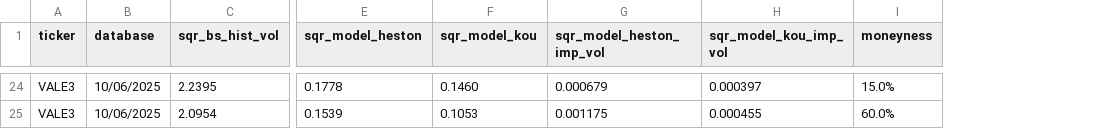
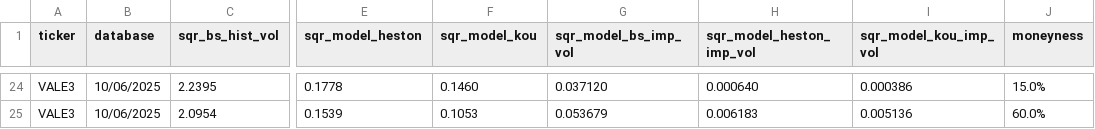
Before and after one commit to renanikeda/options-pricing, a CSV file: models/model_validation_results.csv, drawn as a sheet; only a part is shown, gaps mark what is left out; addresses are those after the commit; the diff covers the shown part only; the diff names each change by its address in the sheet, - before the commit and + after, or states it on an @@ line.

```diff
--- a/models/model_validation_results.csv
+++ b/models/model_validation_results.csv
+column G (sqr_model_bs_imp_vol), rows 24-25: 0.037120 | 0.053679
-H24 (sqr_model_heston_imp_vol): 0.000679
+H24 (sqr_model_heston_imp_vol): 0.000640
-I24 (sqr_model_kou_imp_vol): 0.000397
+I24 (sqr_model_kou_imp_vol): 0.000386
-H25 (sqr_model_heston_imp_vol): 0.001175
+H25 (sqr_model_heston_imp_vol): 0.006183
-I25 (sqr_model_kou_imp_vol): 0.000455
+I25 (sqr_model_kou_imp_vol): 0.005136
```
Also changed, not shown: 30 edited cells elsewhere in this file, 12 other files.
